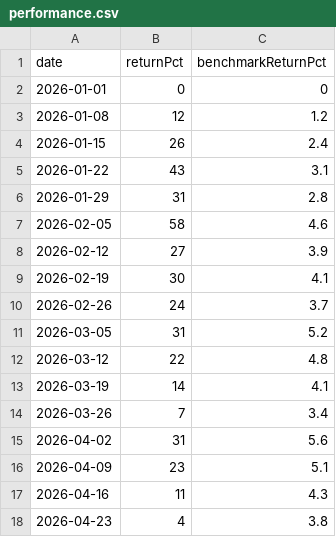
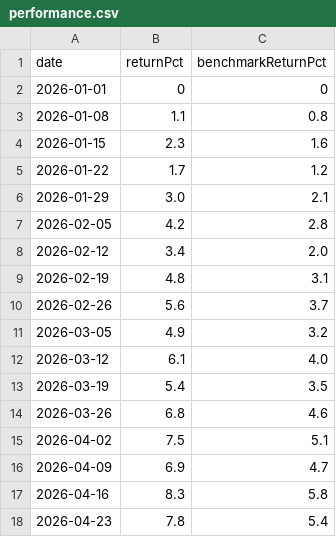
Before and after one commit to marc12kap/portfolio-review-local, a CSV file: demo-data/sample/performance.csv, drawn as a sheet; only a part is shown; the diff covers the shown part only.

```diff
--- a/demo-data/sample/performance.csv
+++ b/demo-data/sample/performance.csv
@@ -2,17 +2,17 @@ date,returnPct,benchmarkReturnPct
 2026-01-01,0,0
-2026-01-08,12,1.2
-2026-01-15,26,2.4
-2026-01-22,43,3.1
-2026-01-29,31,2.8
-2026-02-05,58,4.6
-2026-02-12,27,3.9
-2026-02-19,30,4.1
-2026-02-26,24,3.7
-2026-03-05,31,5.2
-2026-03-12,22,4.8
-2026-03-19,14,4.1
-2026-03-26,7,3.4
-2026-04-02,31,5.6
-2026-04-09,23,5.1
-2026-04-16,11,4.3
-2026-04-23,4,3.8
+2026-01-08,1.1,0.8
+2026-01-15,2.3,1.6
+2026-01-22,1.7,1.2
+2026-01-29,3.0,2.1
+2026-02-05,4.2,2.8
+2026-02-12,3.4,2.0
+2026-02-19,4.8,3.1
+2026-02-26,5.6,3.7
+2026-03-05,4.9,3.2
+2026-03-12,6.1,4.0
+2026-03-19,5.4,3.5
+2026-03-26,6.8,4.6
+2026-04-02,7.5,5.1
+2026-04-09,6.9,4.7
+2026-04-16,8.3,5.8
+2026-04-23,7.8,5.4
```
Also changed, not shown: 20 edited cells elsewhere in this file, demo-data/sample/positions.csv, 18 other files.
